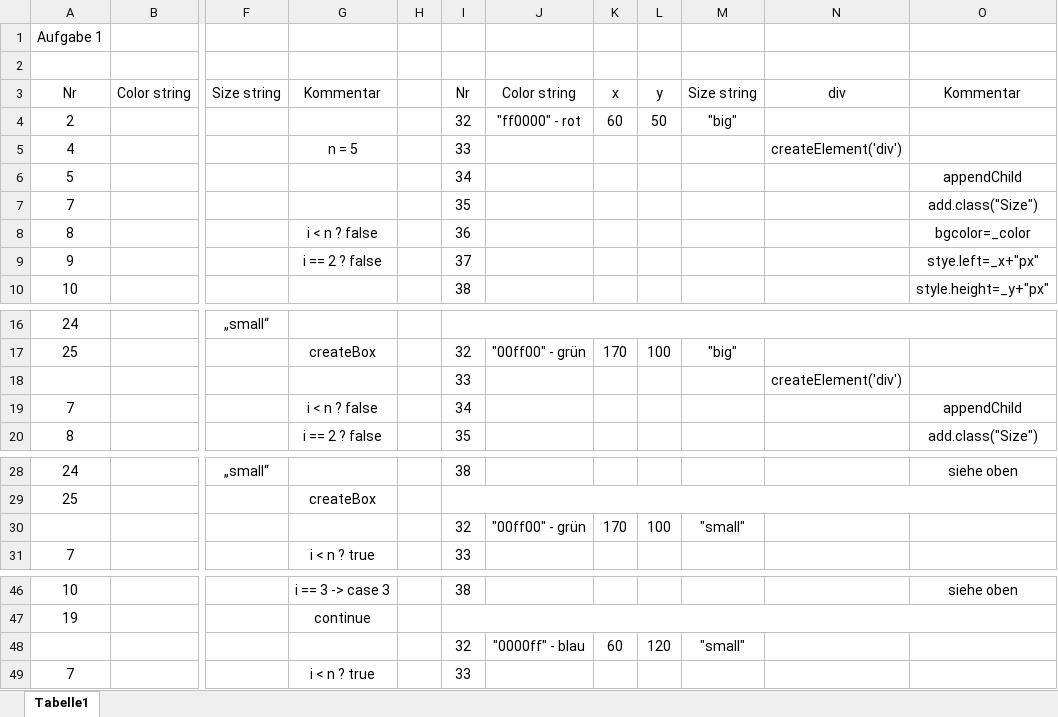
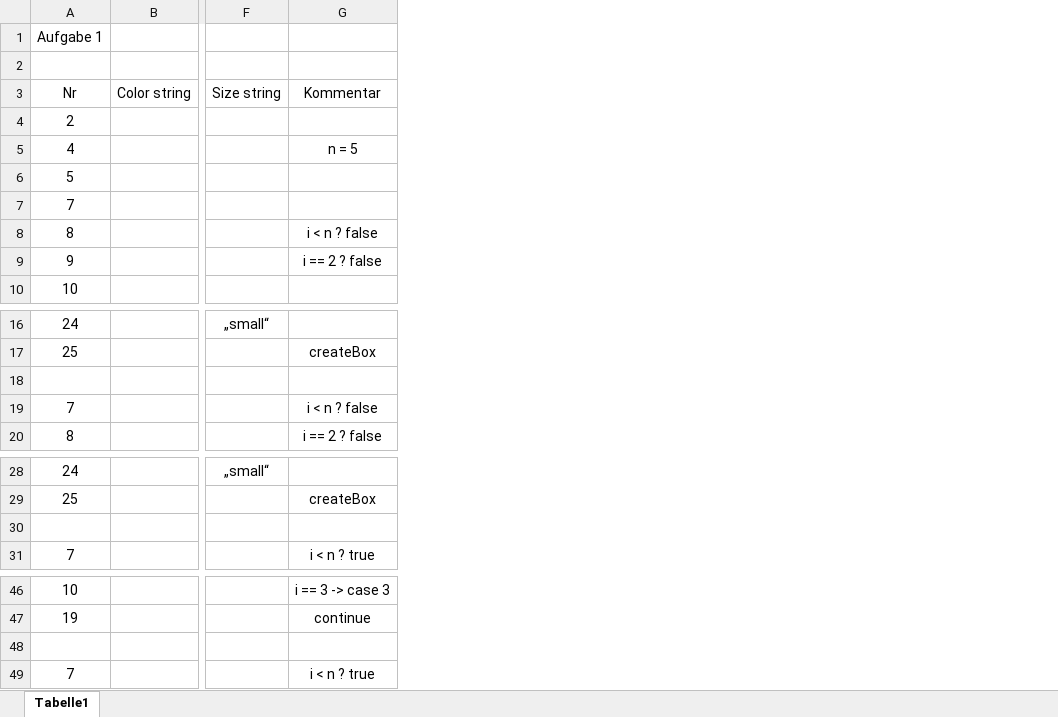
Before and after one commit to ArminaMusic/EIA1-SoWiSe21222, an Excel workbook: Aufgabe_2/Nr 1.xlsx, sheet Tabelle1, drawn as a sheet; only a part is shown, gaps mark what is left out; values as stored, in another font and other column widths than the file's, no borders; removed rows and columns are numbered as before the commit, all else as after; rows hold the shown columns only; the diff covers the shown part only; the diff names each change by its address in the sheet, - before the commit and + after, or states it on an @@ line.

```diff
--- a/Aufgabe_2/Nr 1.xlsx (sheet Tabelle1)
+++ b/Aufgabe_2/Nr 1.xlsx (sheet Tabelle1)
-column H, empty
-column I (Nr), rows 4-10: 32 | 33 | 34 | 35 | 36 | 37 | 38; rows 17-20: 32 | 33 | 34 | 35; rows 28-31: 38 |  | 32 | 33; rows 46-49: 38 |  | 32 | 33
-column J (Color string), row 4: "ff0000" - rot; row 17: "00ff00" - grün; row 30: "00ff00" - grün; row 48: "0000ff" - blau
-column K (x), row 4: 60; row 17: 170; row 30: 170; row 48: 60
-column L (y), row 4: 50; row 17: 100; row 30: 100; row 48: 120
-column M (Size string), row 4: "big"; row 17: "big"; row 30: "small"; row 48: "small"
-column N (div), row 5: createElement('div'); row 18: createElement('div')
-column O (Kommentar), rows 6-10: appendChild | add.class("Size") | bgcolor=_color | stye.left=_x+"px" | style.height=_y+"px"; rows 19-20: appendChild | add.class("Size"); row 28: siehe oben; row 46: siehe oben
-row 18:  |  |  |  |  | 33 |  |  |  |  | createElement('div')
+row 18: (empty)
-row 30:  |  |  |  |  | 32 | "00ff00" - grün | 170 | 100 | "small"
+row 30: (empty)
-row 48:  |  |  |  |  | 32 | "0000ff" - blau | 60 | 120 | "small"
+row 48: (empty)
```
Also changed, not shown: 50 added rows elsewhere in this sheet, 5 other files.
